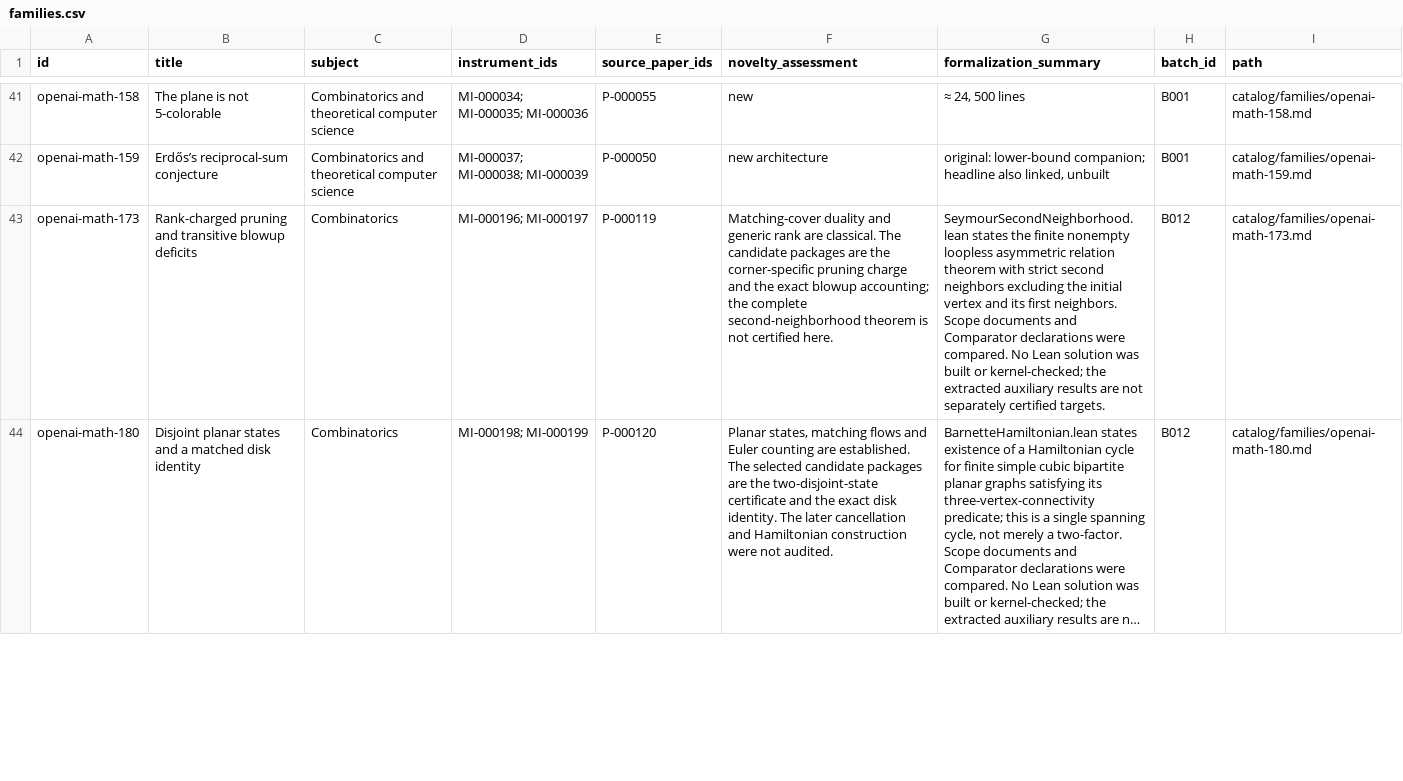
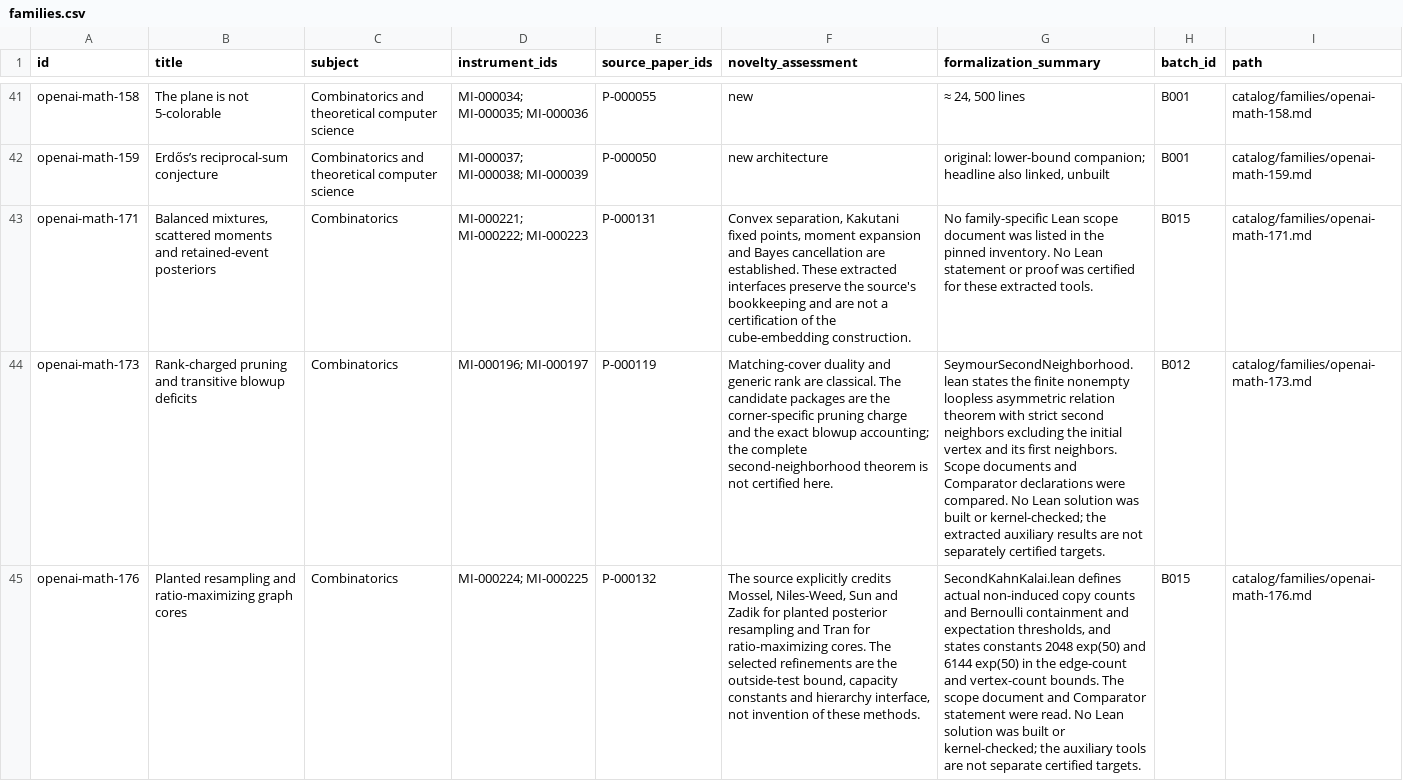
Before and after one commit to yxie2/math-instruments, a CSV file: exports/families.csv, drawn as a sheet; only a part is shown, gaps mark what is left out; the shorter side is filled out with more unchanged rows; long unchanged cells end in …; the diff covers the shown part only; the diff names each change by its address in the sheet, - before the commit and + after, or states it on an @@ line.

```diff
--- a/exports/families.csv
+++ b/exports/families.csv
+row 43: openai-math-171 | Balanced mixtures, scattered moments and retained-event posteriors | Combinatorics | MI-000221; MI-000222; MI-000223 | P-000131 | Convex separation, Kakutani fixed points, moment expansion and Bayes cancellation are established. These extracted interfaces preserve the source's bookkeeping and are not a certification of the cube-embedding construction. | No family-specific Lean scope document was listed in the pinned inventory. No Lean statement or proof was certified for these extracted tools. | B015 | catalog/families/openai-math-171.md
+row 45: openai-math-176 | Planted resampling and ratio-maximizing graph cores | Combinatorics | MI-000224; MI-000225 | P-000132 | The source explicitly credits Mossel, Niles-Weed, Sun and Zadik for planted posterior resampling and Tran for ratio-maximizing cores. The selected refinements are the outside-test bound, capacity constants and hierarchy interface, not invention of these methods. | SecondKahnKalai.lean defines actual non-induced copy counts and Bernoulli containment and expectation thresholds, and states constants 2048 exp(50) and 6144 exp(50) in the edge-count and vertex-count bounds. The scope document and Comparator statement were read. No Lean solution was built or kernel-checked; the auxiliary tools are not separate certified targets. | B015 | catalog/families/openai-math-176.md
```
Also changed, not shown: 2 added rows elsewhere in this file, exports/instruments.csv, exports/papers.csv, 33 other files.
